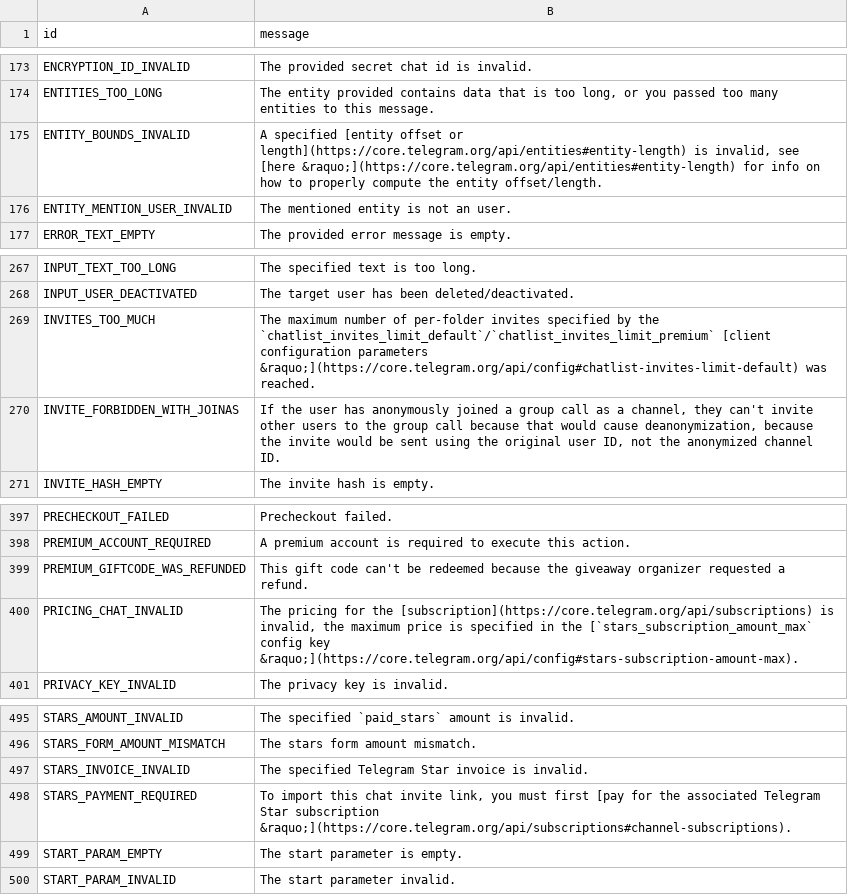
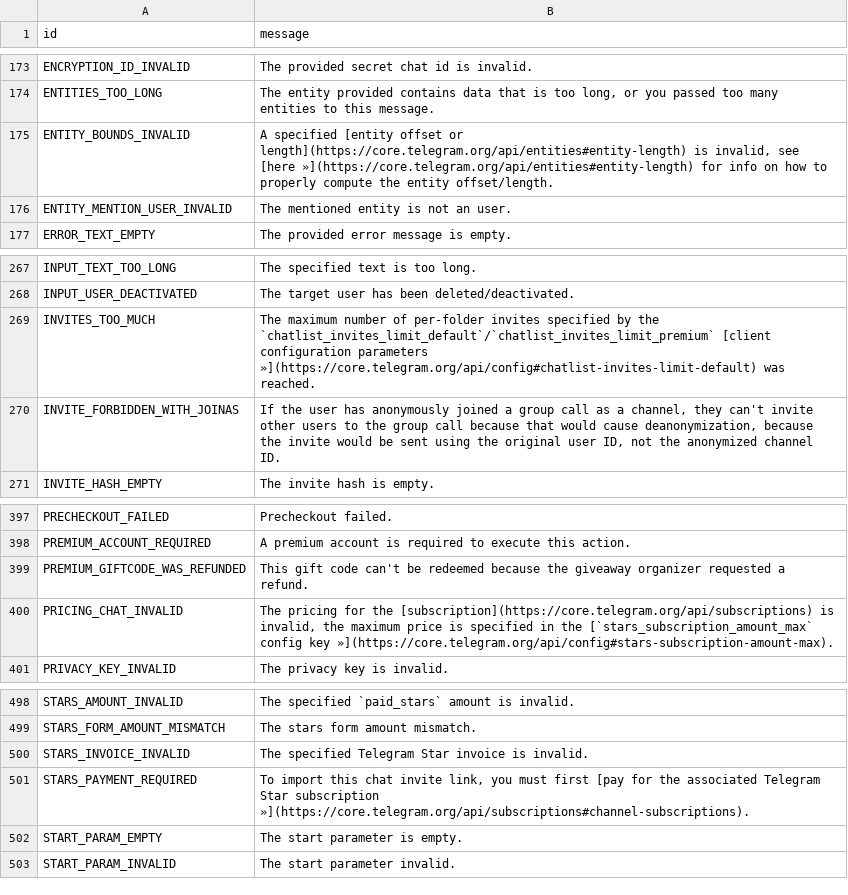
Before and after one commit to eyMarv/pyroblack, a TSV file: compiler/errors/source/400_BAD_REQUEST.tsv, drawn as a sheet; only a part is shown, gaps mark what is left out; the diff covers the shown part only.

```diff
--- a/compiler/errors/source/400_BAD_REQUEST.tsv
+++ b/compiler/errors/source/400_BAD_REQUEST.tsv
@@ -174,3 +174,3 @@ ENCRYPTION_ID_INVALID	The provided secret chat id is invalid.
 ENTITIES_TOO_LONG	The entity provided contains data that is too long, or you passed too many entities to this message.
-ENTITY_BOUNDS_INVALID	A specified [entity offset or length](https://core.telegram.org/api/entities#entity-length) is invalid, see [here &raquo;](https://core.telegram.org/api/entities#entity-length) for info on how to properly compute the entity offset/length.
+ENTITY_BOUNDS_INVALID	A specified [entity offset or length](https://core.telegram.org/api/entities#entity-length) is invalid, see [here »](https://core.telegram.org/api/entities#entity-length) for info on how to properly compute the entity offset/length.
 ENTITY_MENTION_USER_INVALID	The mentioned entity is not an user.
@@ -268,3 +268,3 @@ INPUT_TEXT_TOO_LONG	The specified text is too long.
 INPUT_USER_DEACTIVATED	The target user has been deleted/deactivated.
-INVITES_TOO_MUCH	The maximum number of per-folder invites specified by the `chatlist_invites_limit_default`/`chatlist_invites_limit_premium` [client configuration parameters &raquo;](https://core.telegram.org/api/config#chatlist-invites-limit-default) was reached.
+INVITES_TOO_MUCH	The maximum number of per-folder invites specified by the `chatlist_invites_limit_default`/`chatlist_invites_limit_premium` [client configuration parameters »](https://core.telegram.org/api/config#chatlist-invites-limit-default) was reached.
 INVITE_FORBIDDEN_WITH_JOINAS	If the user has anonymously joined a group call as a channel, they can't invite other users to the group call because that would cause deanonymization, because the invite would be sent using the original user ID, not the anonymized channel ID.
@@ -399,3 +399,3 @@ PREMIUM_ACCOUNT_REQUIRED	A premium account is required to execute this action.
 PREMIUM_GIFTCODE_WAS_REFUNDED	This gift code can't be redeemed because the giveaway organizer requested a refund.
-PRICING_CHAT_INVALID	The pricing for the [subscription](https://core.telegram.org/api/subscriptions) is invalid, the maximum price is specified in the [`stars_subscription_amount_max` config key &raquo;](https://core.telegram.org/api/config#stars-subscription-amount-max).
+PRICING_CHAT_INVALID	The pricing for the [subscription](https://core.telegram.org/api/subscriptions) is invalid, the maximum price is specified in the [`stars_subscription_amount_max` config key »](https://core.telegram.org/api/config#stars-subscription-amount-max).
 PRIVACY_KEY_INVALID	The privacy key is invalid.
@@ -497,3 +500,3 @@ STARS_FORM_AMOUNT_MISMATCH	The stars form amount mismatch.
 STARS_INVOICE_INVALID	The specified Telegram Star invoice is invalid.
-STARS_PAYMENT_REQUIRED	To import this chat invite link, you must first [pay for the associated Telegram Star subscription &raquo;](https://core.telegram.org/api/subscriptions#channel-subscriptions).
+STARS_PAYMENT_REQUIRED	To import this chat invite link, you must first [pay for the associated Telegram Star subscription »](https://core.telegram.org/api/subscriptions#channel-subscriptions).
 START_PARAM_EMPTY	The start parameter is empty.
```
Also changed, not shown: 3 added rows and 6 edited cells elsewhere in this file, compiler/errors/source/403_FORBIDDEN.tsv, 1 other file.
